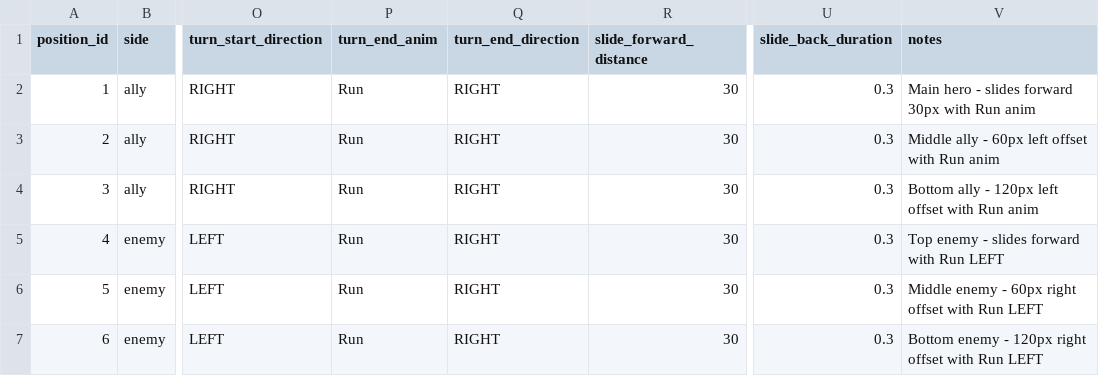
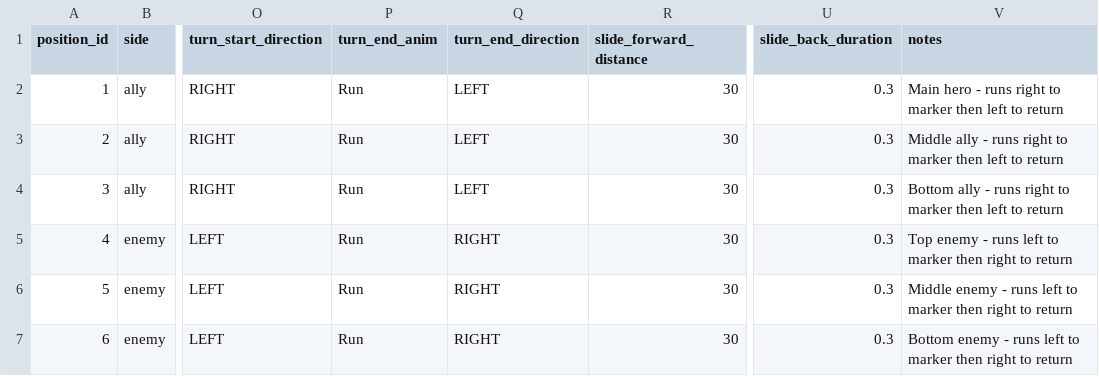
Before and after one commit to Cristal-Lucina/Psyokin, a CSV file: data/combat/character_marker_positions.csv, drawn as a sheet; only a part is shown, gaps mark what is left out; the diff names each change by its address in the sheet, - before the commit and + after, or states it on an @@ line.

```diff
--- a/data/combat/character_marker_positions.csv
+++ b/data/combat/character_marker_positions.csv
-Q2:Q4 (turn_end_direction): RIGHT
+Q2:Q4 (turn_end_direction): LEFT
-V2 (notes): …hero - slides forward 30px with Run anim
+V2 (notes): …hero - runs right to marker then left to return
-V3 (notes): …ally - 60px left offset with Run anim
+V3 (notes): …ally - runs right to marker then left to return
-V4 (notes): …ally - 120px left offset with Run anim
+V4 (notes): …ally - runs right to marker then left to return
-V5 (notes): …enemy - slides forward with Run LEFT
+V5 (notes): …enemy - runs left to marker then right to return
-V6 (notes): …enemy - 60px right offset with Run LEFT
+V6 (notes): …enemy - runs left to marker then right to return
-V7 (notes): …enemy - 120px right offset with Run LEFT
+V7 (notes): …enemy - runs left to marker then right to return
```
Also changed, not shown: 2 other files.
